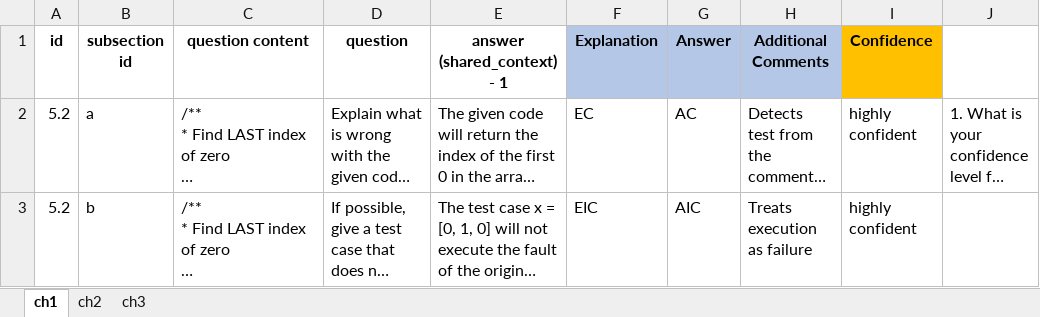
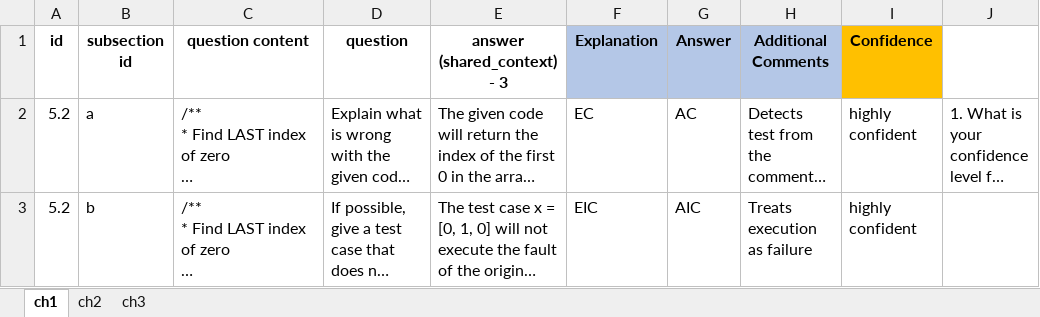
Before and after one commit to sajedjalil/ChatGPT-Software-Testing-Study, an Excel workbook: dataset/confidence.xlsx, sheet ch1, drawn as a sheet; only a part is shown; long unchanged cells end in …; values as stored, in another font and other column widths than the file's, no borders; the diff names each change by its address in the sheet, - before the commit and + after, or states it on an @@ line.

Commit message:
combined.xlsx added

```diff
--- a/dataset/confidence.xlsx (sheet ch1)
+++ b/dataset/confidence.xlsx (sheet ch1)
-E1: answer (shared_context) - 1
+E1: answer (shared_context) - 3
```
Also changed, not shown: 1 other file.
